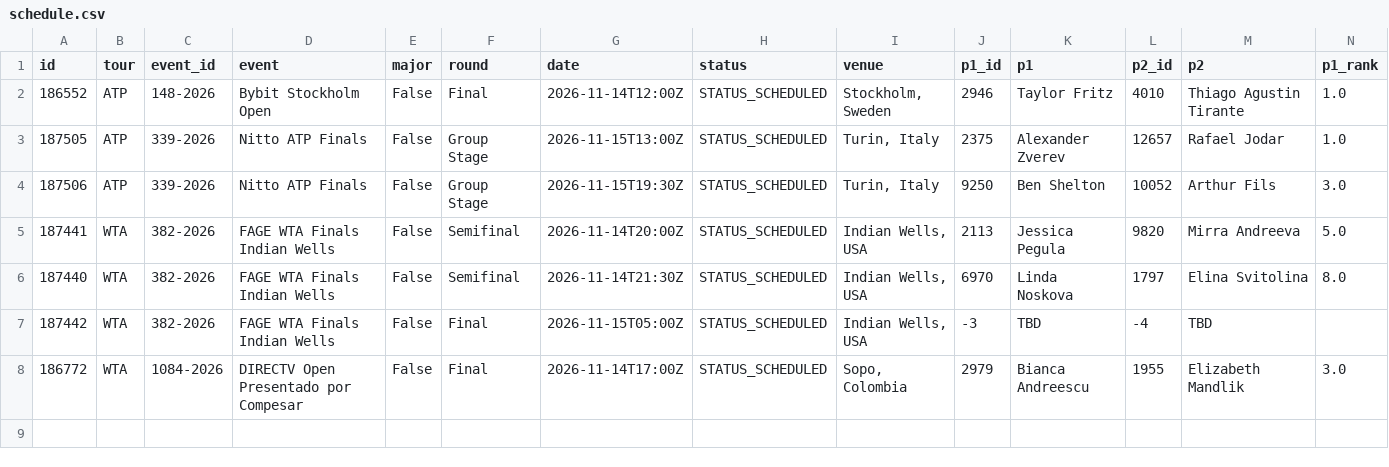
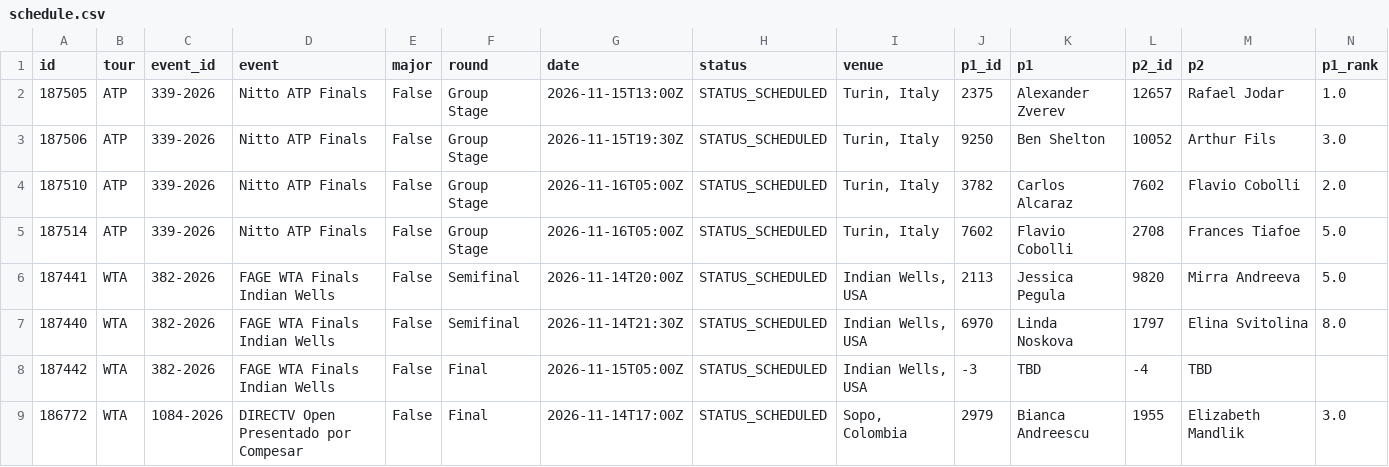
Before and after one commit to tessoncharles-sys/paris-data, a CSV file: data/raw/tennis/schedule.csv, drawn as a sheet; only a part is shown; removed rows and columns are numbered as before the commit, all else as after; rows hold the shown columns only; the diff names each change by its address in the sheet, - before the commit and + after, or states it on an @@ line.

```diff
--- a/data/raw/tennis/schedule.csv
+++ b/data/raw/tennis/schedule.csv
-row 2: 186552 | ATP | 148-2026 | Bybit Stockholm Open | False | Final | 2026-11-14T12:00Z | STATUS_SCHEDULED | Stockholm, Sweden | 2946 | Taylor Fritz | 4010 | Thiago Agustin Tirante | 1.0
+row 4: 187510 | ATP | 339-2026 | Nitto ATP Finals | False | Group Stage | 2026-11-16T05:00Z | STATUS_SCHEDULED | Turin, Italy | 3782 | Carlos Alcaraz | 7602 | Flavio Cobolli | 2.0
+row 5: 187514 | ATP | 339-2026 | Nitto ATP Finals | False | Group Stage | 2026-11-16T05:00Z | STATUS_SCHEDULED | Turin, Italy | 7602 | Flavio Cobolli | 2708 | Frances Tiafoe | 5.0
```
Also changed, not shown: data/raw/handball/results.csv, 8 other files.
